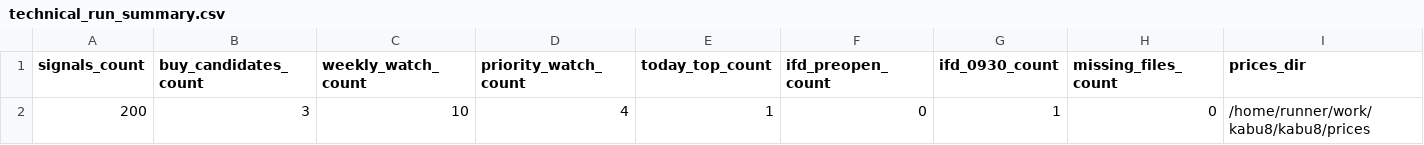
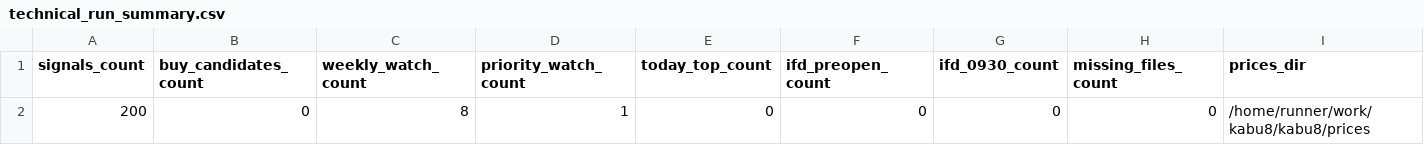
Before and after one commit to bosonization/kabu8-dashboard, a CSV file: dashboard_data/technical_run_summary.csv, drawn as a sheet; only a part is shown; the diff names each change by its address in the sheet, - before the commit and + after, or states it on an @@ line.

```diff
--- a/dashboard_data/technical_run_summary.csv
+++ b/dashboard_data/technical_run_summary.csv
-B2 (buy_candidates_count): 3
+B2 (buy_candidates_count): 0
-C2 (weekly_watch_count): 10
+C2 (weekly_watch_count): 8
-D2 (priority_watch_count): 4
+D2 (priority_watch_count): 1
-E2 (today_top_count): 1
+E2 (today_top_count): 0
-G2 (ifd_0930_count): 1
+G2 (ifd_0930_count): 0
```
Also changed, not shown: dashboard_data/technical_buy_candidates.csv, dashboard_data/technical_priority_watchlist.csv, 5 other files.
